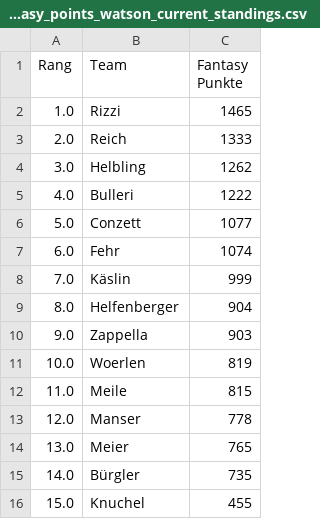
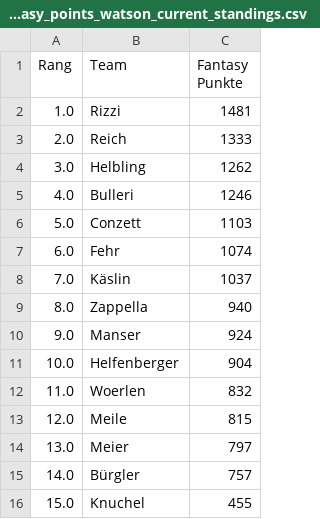
Before and after one commit to leasennch/skifantasy-results, a CSV file: watson/fantasy_points_watson_current_standings.csv, drawn as a sheet.

```diff
--- a/watson/fantasy_points_watson_current_standings.csv
+++ b/watson/fantasy_points_watson_current_standings.csv
@@ -1,16 +1,16 @@
 Rang,Team,Fantasy Punkte
-1.0,Rizzi,1465
+1.0,Rizzi,1481
 2.0,Reich,1333
 3.0,Helbling,1262
-4.0,Bulleri,1222
-5.0,Conzett,1077
+4.0,Bulleri,1246
+5.0,Conzett,1103
 6.0,Fehr,1074
-7.0,Käslin,999
-8.0,Helfenberger,904
-9.0,Zappella,903
-10.0,Woerlen,819
-11.0,Meile,815
-12.0,Manser,778
-13.0,Meier,765
-14.0,Bürgler,735
+7.0,Käslin,1037
+8.0,Zappella,940
+9.0,Manser,924
+10.0,Helfenberger,904
+11.0,Woerlen,832
+12.0,Meile,815
+13.0,Meier,797
+14.0,Bürgler,757
 15.0,Knuchel,455
```
Also changed, not shown: unteresAaretal/fantasy_points_Unteres Aaretal_point_races.csv, watson/fantasy_points_watson_point_races.csv, 12 other files.
